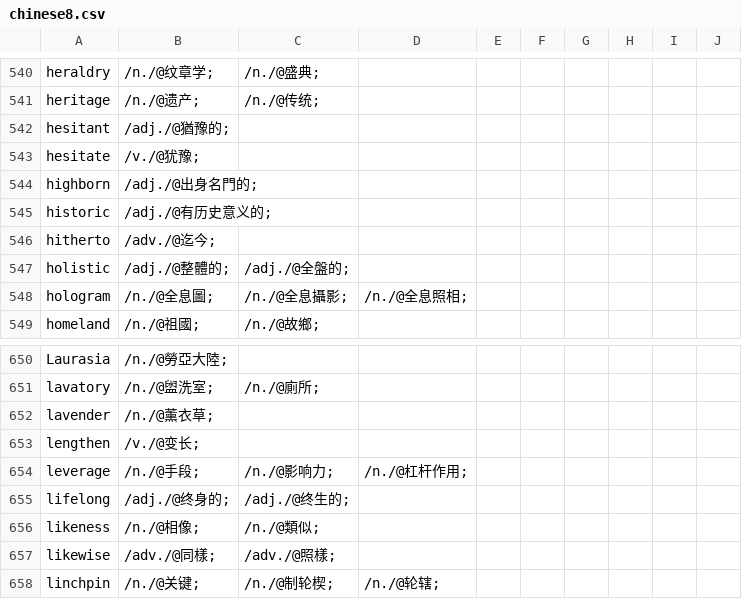
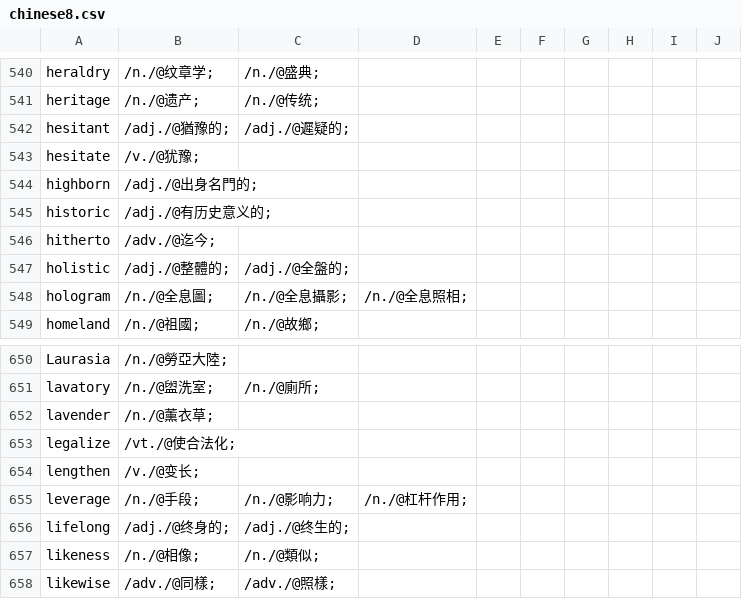
Before and after one commit to yhnnd/wordlab, a CSV file: Files/lang/ch/chinese8.csv, drawn as a sheet; only a part is shown, gaps mark what is left out; the shorter side is filled out with more unchanged rows.

```diff
--- a/Files/lang/ch/chinese8.csv
+++ b/Files/lang/ch/chinese8.csv
@@ -541,3 +541,3 @@ heraldry ,/n./@纹章学;,/n./@盛典;
 heritage ,/n./@遗产;,/n./@传统;
-hesitant ,/adj./@猶豫的;
+hesitant ,/adj./@猶豫的;,/adj./@遲疑的;
 hesitate ,/v./@犹豫;
@@ -652,2 +652,3 @@ lavatory ,/n./@盥洗室;,/n./@廁所;
 lavender ,/n./@薰衣草;
+legalize ,/vt./@使合法化;
 lengthen ,/v./@变长;
```
Also changed, not shown: Files/lang/ch/chinese10.csv, Files/lang/ch/chinese12.csv, 10 other files.
